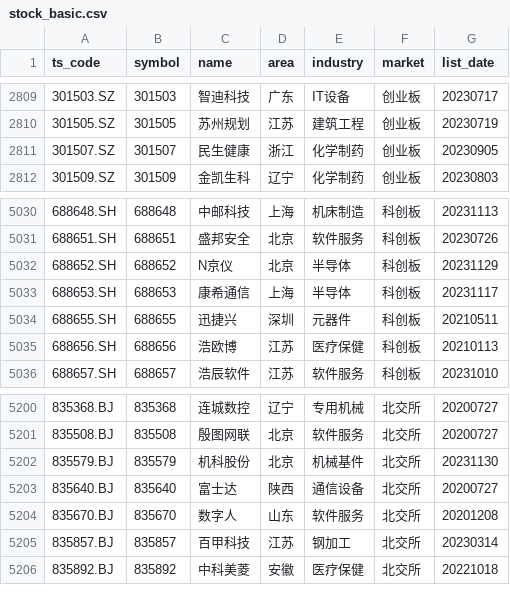
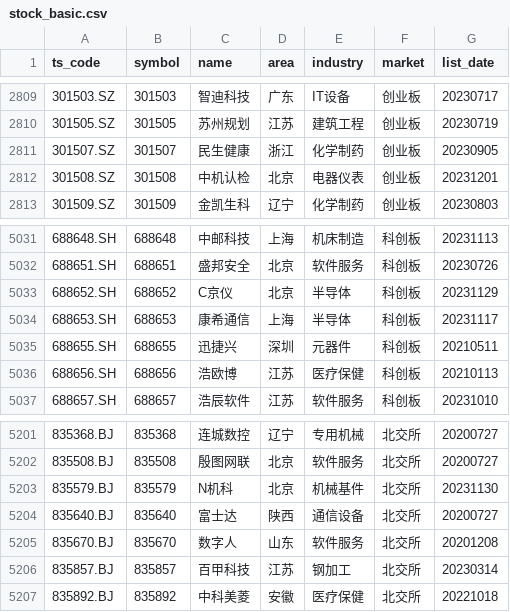
Before and after one commit to SamuelLee2168/stock_selection_v4, a CSV file: data/stock_basic.csv, drawn as a sheet; only a part is shown, gaps mark what is left out.

Commit message:
Data update

```diff
--- a/data/stock_basic.csv
+++ b/data/stock_basic.csv
@@ -2811,2 +2811,3 @@ ts_code,symbol,name,area,industry,market,list_date
 301507.SZ,301507,民生健康,浙江,化学制药,创业板,20230905
+301508.SZ,301508,中机认检,北京,电器仪表,创业板,20231201
 301509.SZ,301509,金凯生科,辽宁,化学制药,创业板,20230803
@@ -5031,3 +5032,3 @@ ts_code,symbol,name,area,industry,market,list_date
 688651.SH,688651,盛邦安全,北京,软件服务,科创板,20230726
-688652.SH,688652,N京仪,北京,半导体,科创板,20231129
+688652.SH,688652,C京仪,北京,半导体,科创板,20231129
 688653.SH,688653,康希通信,上海,半导体,科创板,20231117
@@ -5201,3 +5202,3 @@ ts_code,symbol,name,area,industry,market,list_date
 835508.BJ,835508,殷图网联,北京,软件服务,北交所,20200727
-835579.BJ,835579,机科股份,北京,机械基件,北交所,20231130
+835579.BJ,835579,N机科,北京,机械基件,北交所,20231130
 835640.BJ,835640,富士达,陕西,通信设备,北交所,20200727
```
Also changed, not shown: 3 other files.
